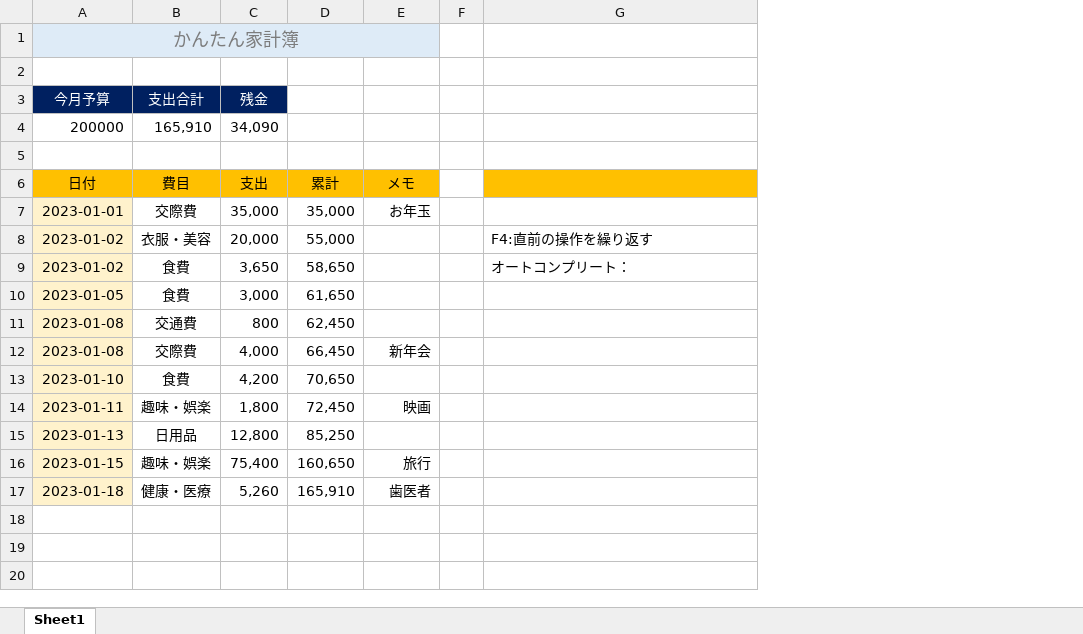
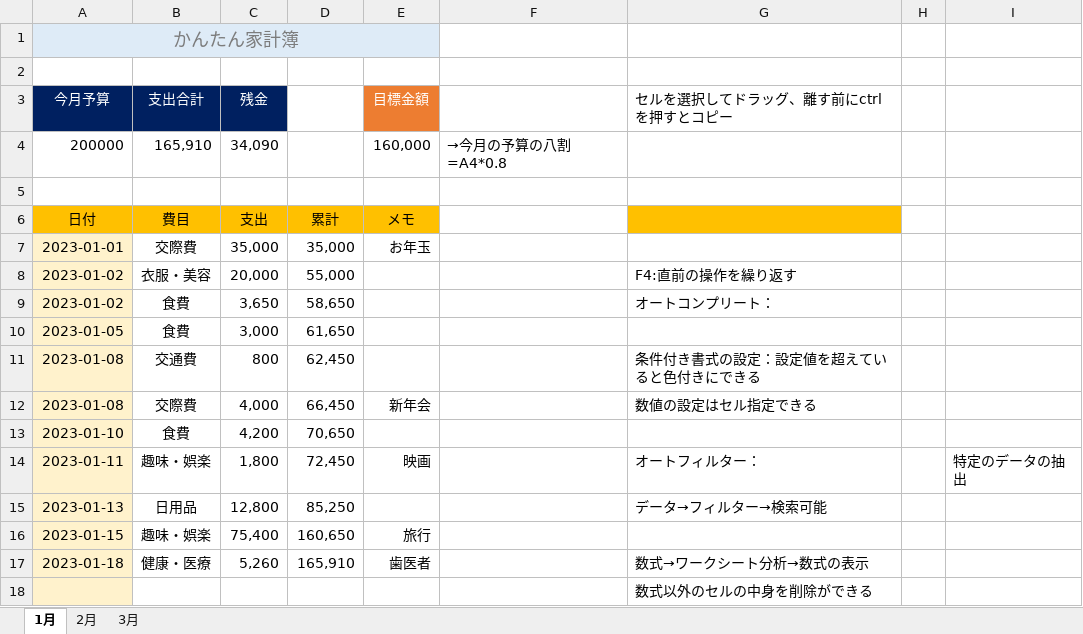
Before and after one commit to fi66/excel, an Excel workbook: 12_家計簿.xlsx, sheet 1月, drawn as a sheet; values as stored, in another font and other column widths than the file's, no borders; conditional formats not drawn; removed rows and columns are numbered as before the commit, all else as after; the diff names each change by its address in the sheet, - before the commit and + after, or states it on an @@ line.

```diff
--- a/12_家計簿.xlsx (sheet 1月)
+++ b/12_家計簿.xlsx (sheet 1月)
-sheet tab: Sheet1
+sheet tab: 1月
+sheet tab: 2月
+sheet tab: 3月
-column F, empty
+column F, row 4: →今月の予算の八割 =A4*0.8
+column H, empty
+column I, row 14: 特定のデータの抽出
-E3: (empty)
+E3: 目標金額
-E3 fill: none
+E3 fill: #ED7D31
-G3: (empty)
+G3: セルを選択してドラッグ、離す前にctrlを押すとコピー
-E4 (目標金額): (empty)
+E4 (目標金額): 160,000
-G11 (セルを選択してドラッグ、離す前にctrlを押すとコピー): (empty)
+G11 (セルを選択してドラッグ、離す前にctrlを押すとコピー): 条件付き書式の設定：設定値を超えていると色付きにできる
-G12 (セルを選択してドラッグ、離す前にctrlを押すとコピー): (empty)
+G12 (セルを選択してドラッグ、離す前にctrlを押すとコピー): 数値の設定はセル指定できる
-G14 (セルを選択してドラッグ、離す前にctrlを押すとコピー): (empty)
+G14 (セルを選択してドラッグ、離す前にctrlを押すとコピー): オートフィルター：
-G15 (セルを選択してドラッグ、離す前にctrlを押すとコピー): (empty)
+G15 (セルを選択してドラッグ、離す前にctrlを押すとコピー): データ→フィルター→検索可能
-G17 (セルを選択してドラッグ、離す前にctrlを押すとコピー): (empty)
+G17 (セルを選択してドラッグ、離す前にctrlを押すとコピー): 数式→ワークシート分析→数式の表示
+row 18:  |  |  |  |  |  | 数式以外のセルの中身を削除ができる
```
